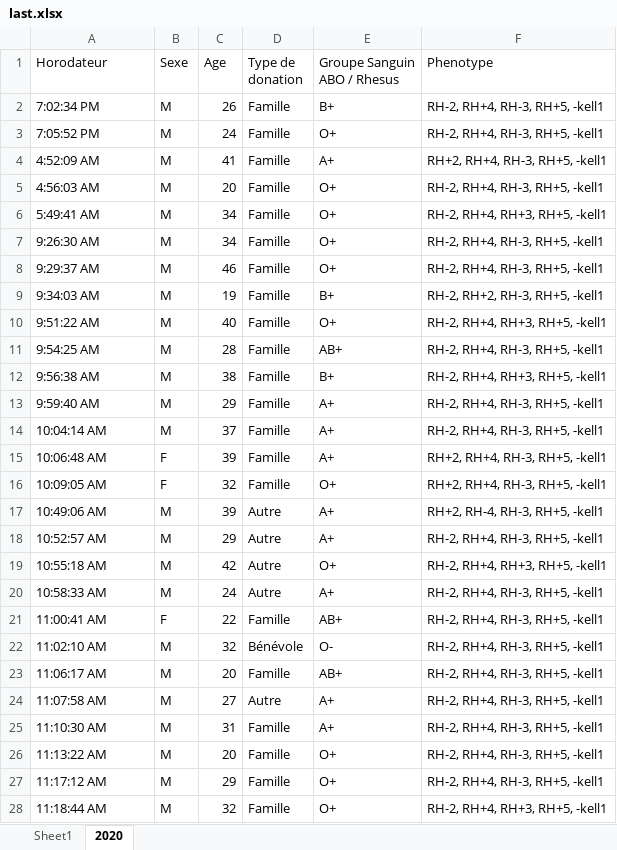
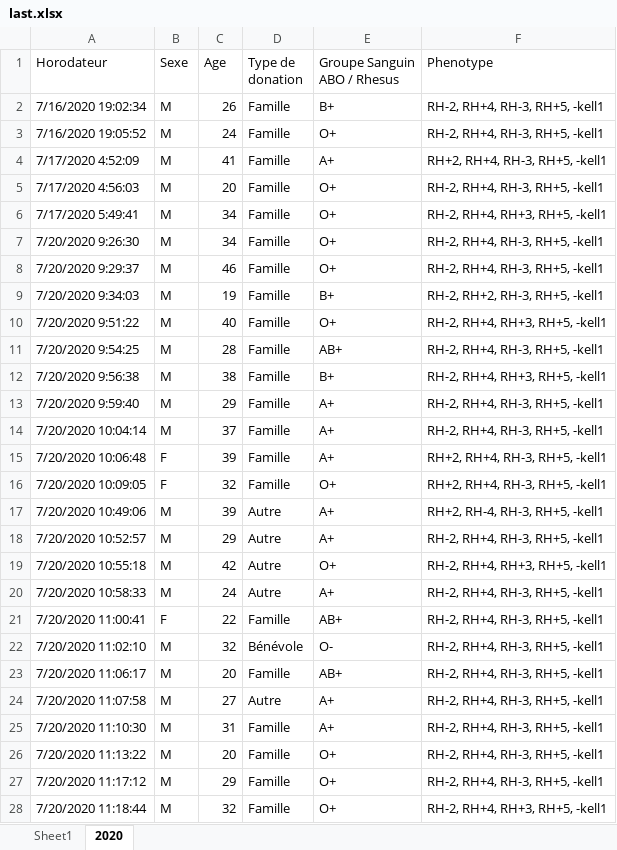
Before and after one commit to Githubsssssssssssssssssssssss/Indabax, an Excel workbook: last.xlsx, sheet 2020, drawn as a sheet; only a part is shown; values as stored, in another font and other column widths than the file's, no cell formats; the diff covers the shown part only; the diff names each change by its address in the sheet, - before the commit and + after, or states it on an @@ line.

```diff
--- a/last.xlsx (sheet 2020)
+++ b/last.xlsx (sheet 2020)
-A2 (Horodateur): 7:02:34 PM
+A2 (Horodateur): 7/16/2020 19:02:34
-A3 (Horodateur): 7:05:52 PM
+A3 (Horodateur): 7/16/2020 19:05:52
-A4 (Horodateur): 4:52:09 AM
+A4 (Horodateur): 7/17/2020 4:52:09
-A5 (Horodateur): 4:56:03 AM
+A5 (Horodateur): 7/17/2020 4:56:03
-A6 (Horodateur): 5:49:41 AM
+A6 (Horodateur): 7/17/2020 5:49:41
-A7 (Horodateur): 9:26:30 AM
+A7 (Horodateur): 7/20/2020 9:26:30
-A8 (Horodateur): 9:29:37 AM
+A8 (Horodateur): 7/20/2020 9:29:37
-A9 (Horodateur): 9:34:03 AM
+A9 (Horodateur): 7/20/2020 9:34:03
-A10 (Horodateur): 9:51:22 AM
+A10 (Horodateur): 7/20/2020 9:51:22
-A11 (Horodateur): 9:54:25 AM
+A11 (Horodateur): 7/20/2020 9:54:25
-A12 (Horodateur): 9:56:38 AM
+A12 (Horodateur): 7/20/2020 9:56:38
-A13 (Horodateur): 9:59:40 AM
+A13 (Horodateur): 7/20/2020 9:59:40
-A14 (Horodateur): 10:04:14 AM
+A14 (Horodateur): 7/20/2020 10:04:14
-A15 (Horodateur): 10:06:48 AM
+A15 (Horodateur): 7/20/2020 10:06:48
-A16 (Horodateur): 10:09:05 AM
+A16 (Horodateur): 7/20/2020 10:09:05
-A17 (Horodateur): 10:49:06 AM
+A17 (Horodateur): 7/20/2020 10:49:06
-A18 (Horodateur): 10:52:57 AM
+A18 (Horodateur): 7/20/2020 10:52:57
-A19 (Horodateur): 10:55:18 AM
+A19 (Horodateur): 7/20/2020 10:55:18
-A20 (Horodateur): 10:58:33 AM
+A20 (Horodateur): 7/20/2020 10:58:33
-A21 (Horodateur): 11:00:41 AM
+A21 (Horodateur): 7/20/2020 11:00:41
-A22 (Horodateur): 11:02:10 AM
+A22 (Horodateur): 7/20/2020 11:02:10
-A23 (Horodateur): 11:06:17 AM
+A23 (Horodateur): 7/20/2020 11:06:17
-A24 (Horodateur): 11:07:58 AM
+A24 (Horodateur): 7/20/2020 11:07:58
-A25 (Horodateur): 11:10:30 AM
+A25 (Horodateur): 7/20/2020 11:10:30
-A26 (Horodateur): 11:13:22 AM
+A26 (Horodateur): 7/20/2020 11:13:22
-A27 (Horodateur): 11:17:12 AM
+A27 (Horodateur): 7/20/2020 11:17:12
-A28 (Horodateur): 11:18:44 AM
+A28 (Horodateur): 7/20/2020 11:18:44
```
Also changed, not shown: 1873 edited cells elsewhere in this sheet, cell formats, 2 other files.
